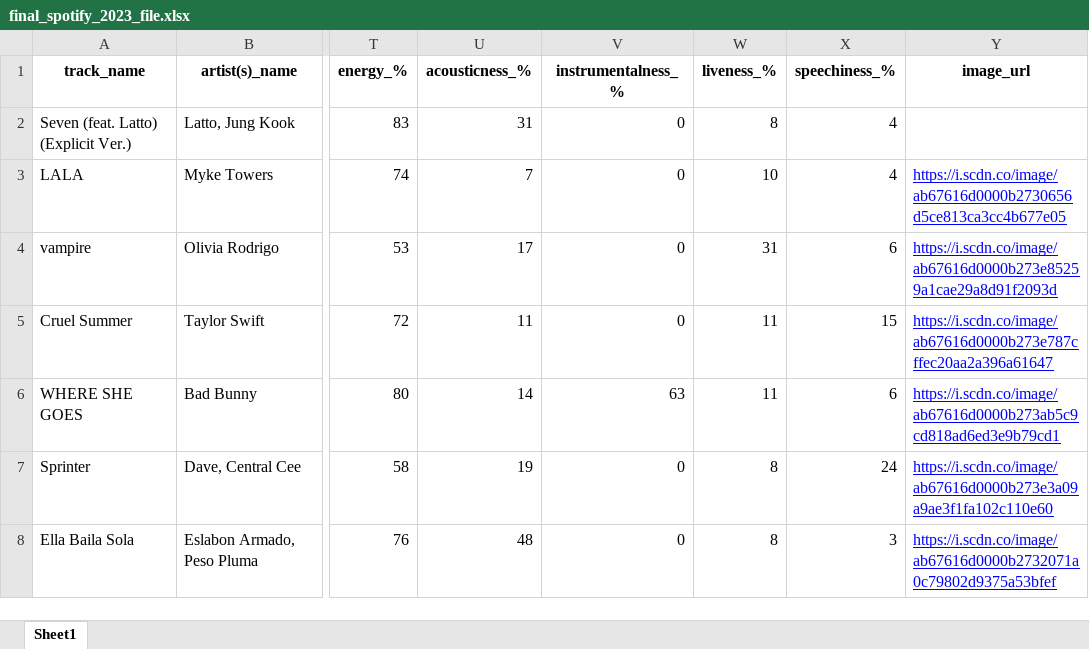
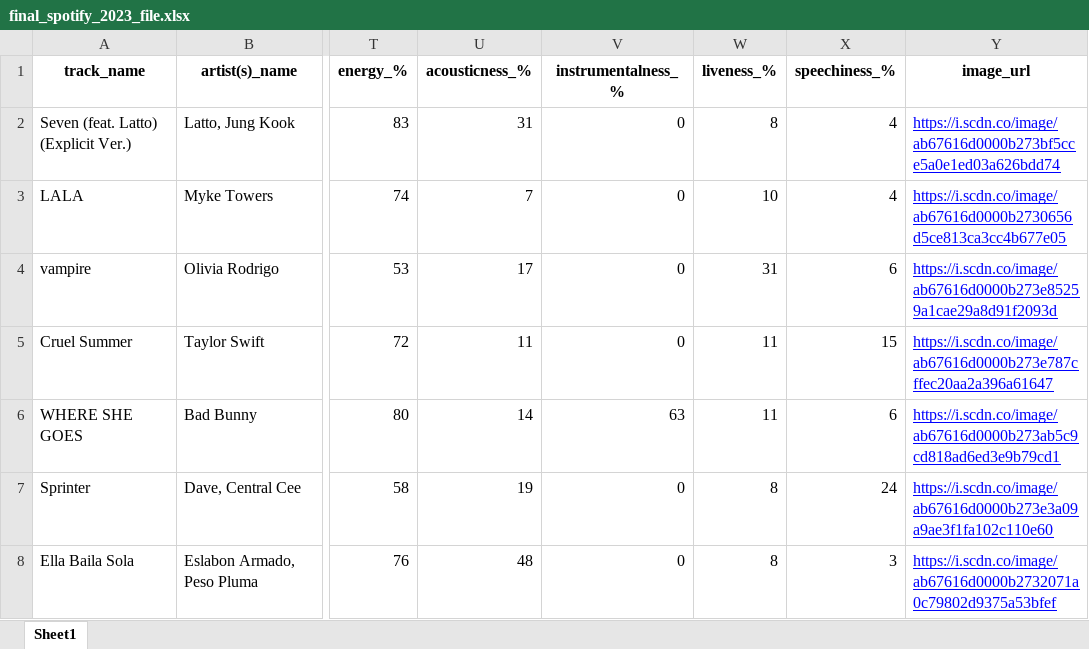
Before and after one commit to viethuy25/data_analysis_practice, an Excel workbook: SpotifyAnalysis/final_spotify_2023_file.xlsx, sheet Sheet1, drawn as a sheet; only a part is shown, gaps mark what is left out; values as stored, in another font and other column widths than the file's, no borders; the diff names each change by its address in the sheet, - before the commit and + after, or states it on an @@ line.

Commit message:
Release Spotify Dashboard

```diff
--- a/SpotifyAnalysis/final_spotify_2023_file.xlsx (sheet Sheet1)
+++ b/SpotifyAnalysis/final_spotify_2023_file.xlsx (sheet Sheet1)
-Y2 (image_url): (empty)
+Y2 (image_url): https://i.scdn.co/image/ab67616d0000b273bf5cce5a0e1ed03a626bdd74
```
Also changed, not shown: 5 other files.
